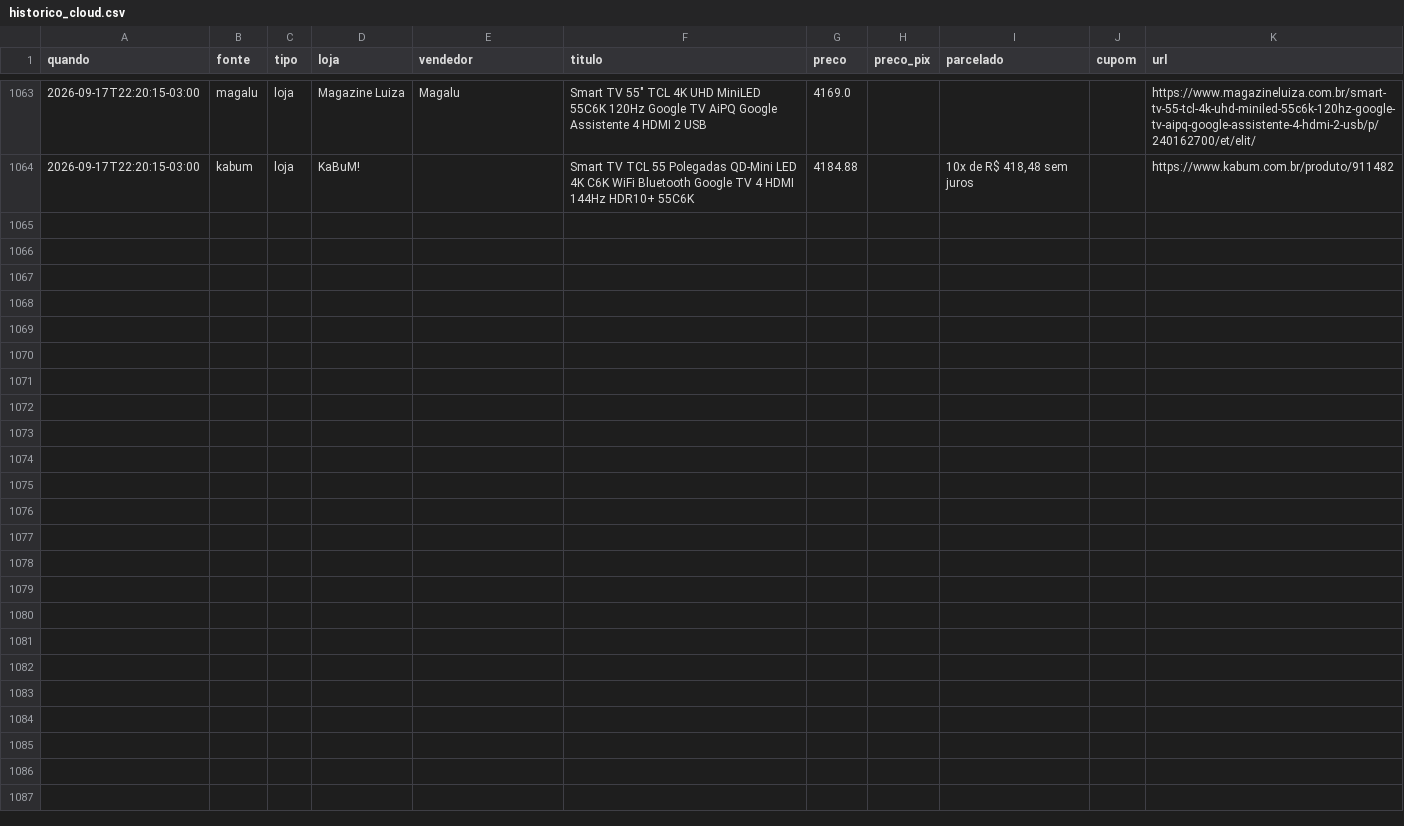
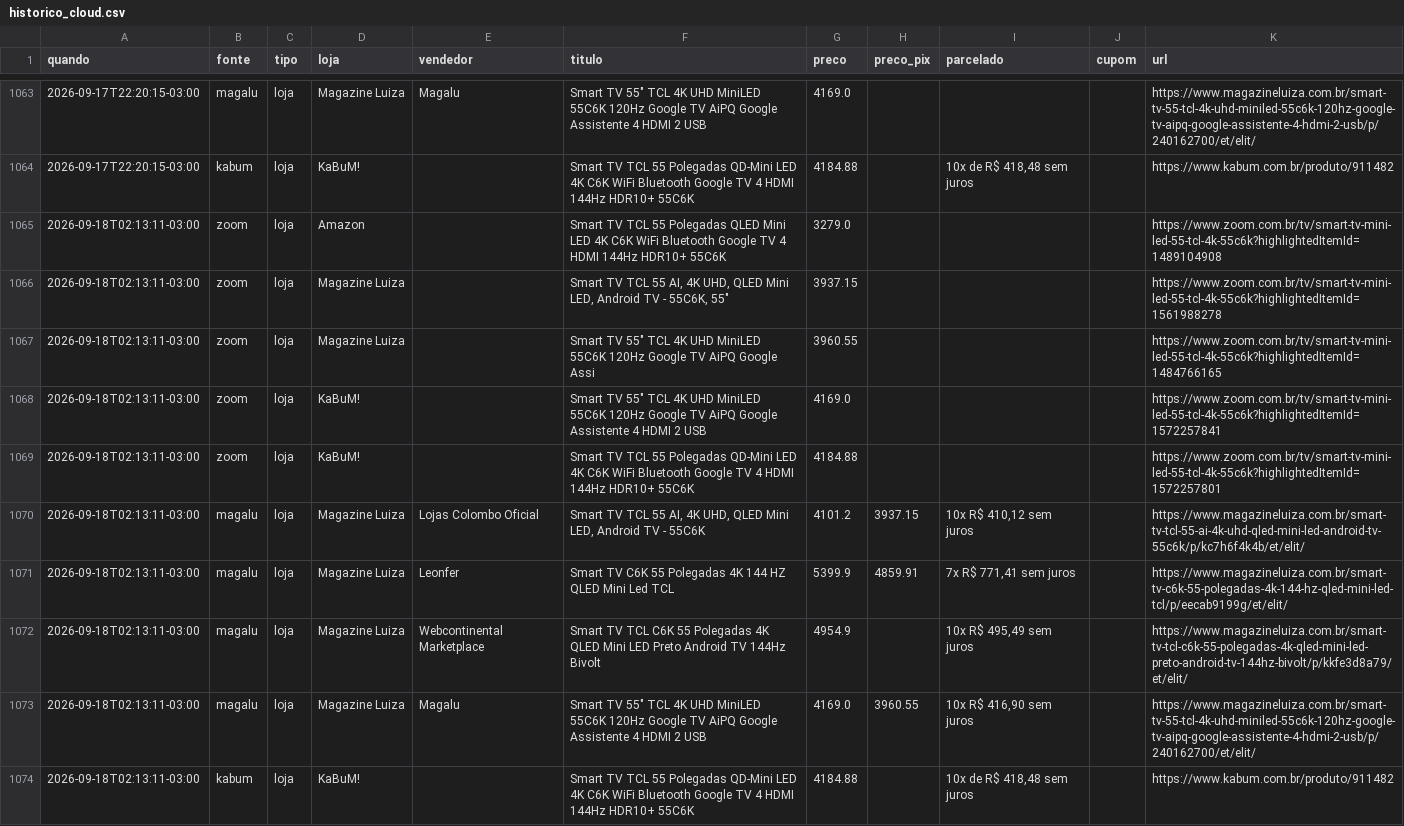
Before and after one commit to luisdfcalazans-dot/tcl-55c6k-monitor, a CSV file: docs/data/historico_cloud.csv, drawn as a sheet; only a part is shown, gaps mark what is left out.

Commit message:
coleta cloud 2026-09-18 05:13

```diff
--- a/docs/data/historico_cloud.csv
+++ b/docs/data/historico_cloud.csv
@@ -1064 +1064,11 @@ quando,fonte,tipo,loja,vendedor,titulo,preco,preco_pix,parcelado,cupom,url
 2026-09-17T22:20:15-03:00,kabum,loja,KaBuM!,,Smart TV TCL 55 Polegadas QD-Mini LED 4K C6K WiFi Bluetooth Google TV 4 HDMI 144Hz HDR10+ 55C6K,4184.88,,"10x de R$ 418,48 sem juros",,https://www.kabum.com.br/produto/911482
+2026-09-18T02:13:11-03:00,zoom,loja,Amazon,,Smart TV TCL 55 Polegadas QLED Mini LED 4K C6K WiFi Bluetooth Google TV 4 HDMI 144Hz HDR10+ 55C6K,3279.0,,,,https://www.zoom.com.br/tv/smart-tv-mini-led-55-tcl-4k-55c6k?highlightedItemId=1489104908
+2026-09-18T02:13:11-03:00,zoom,loja,Magazine Luiza,,"Smart TV TCL 55 AI, 4K UHD, QLED Mini LED, Android TV - 55C6K, 55""",3937.15,,,,https://www.zoom.com.br/tv/smart-tv-mini-led-55-tcl-4k-55c6k?highlightedItemId=1561988278
+2026-09-18T02:13:11-03:00,zoom,loja,Magazine Luiza,,"Smart TV 55"" TCL 4K UHD MiniLED 55C6K 120Hz Google TV AiPQ Google Assi",3960.55,,,,https://www.zoom.com.br/tv/smart-tv-mini-led-55-tcl-4k-55c6k?highlightedItemId=1484766165
+2026-09-18T02:13:11-03:00,zoom,loja,KaBuM!,,"Smart TV 55"" TCL 4K UHD MiniLED 55C6K 120Hz Google TV AiPQ Google Assistente 4 HDMI 2 USB",4169.0,,,,https://www.zoom.com.br/tv/smart-tv-mini-led-55-tcl-4k-55c6k?highlightedItemId=1572257841
+2026-09-18T02:13:11-03:00,zoom,loja,KaBuM!,,Smart TV TCL 55 Polegadas QD-Mini LED 4K C6K WiFi Bluetooth Google TV 4 HDMI 144Hz HDR10+ 55C6K,4184.88,,,,https://www.zoom.com.br/tv/smart-tv-mini-led-55-tcl-4k-55c6k?highlightedItemId=1572257801
+2026-09-18T02:13:11-03:00,magalu,loja,Magazine Luiza,Lojas Colombo Oficial,"Smart TV TCL 55 AI, 4K UHD, QLED Mini LED, Android TV - 55C6K",4101.2,3937.15,"10x R$ 410,12 sem juros",,https://www.magazineluiza.com.br/smart-tv-tcl-55-ai-4k-uhd-qled-mini-led-android-tv-55c6k/p/kc7h6f4k4b/et/elit/
+2026-09-18T02:13:11-03:00,magalu,loja,Magazine Luiza,Leonfer,Smart TV C6K 55 Polegadas 4K 144 HZ QLED Mini Led TCL,5399.9,4859.91,"7x R$ 771,41 sem juros",,https://www.magazineluiza.com.br/smart-tv-c6k-55-polegadas-4k-144-hz-qled-mini-led-tcl/p/eecab9199g/et/elit/
+2026-09-18T02:13:11-03:00,magalu,loja,Magazine Luiza,Webcontinental Marketplace,Smart TV TCL C6K 55 Polegadas 4K QLED Mini LED Preto Android TV 144Hz Bivolt,4954.9,,"10x R$ 495,49 sem juros",,https://www.magazineluiza.com.br/smart-tv-tcl-c6k-55-polegadas-4k-qled-mini-led-preto-android-tv-144hz-bivolt/p/kkfe3d8a79/et/elit/
+2026-09-18T02:13:11-03:00,magalu,loja,Magazine Luiza,Magalu,"Smart TV 55"" TCL 4K UHD MiniLED 55C6K 120Hz Google TV AiPQ Google Assistente 4 HDMI 2 USB",4169.0,3960.55,"10x R$ 416,90 sem juros",,https://www.magazineluiza.com.br/smart-tv-55-tcl-4k-uhd-miniled-55c6k-120hz-google-tv-aipq-google-assistente-4-hdmi-2-usb/p/240162700/et/elit/
+2026-09-18T02:13:11-03:00,kabum,loja,KaBuM!,,Smart TV TCL 55 Polegadas QD-Mini LED 4K C6K WiFi Bluetooth Google TV 4 HDMI 144Hz HDR10+ 55C6K,4184.88,,"10x de R$ 418,48 sem juros",,https://www.kabum.com.br/produto/911482
```
Also changed, not shown: 2 other files.
